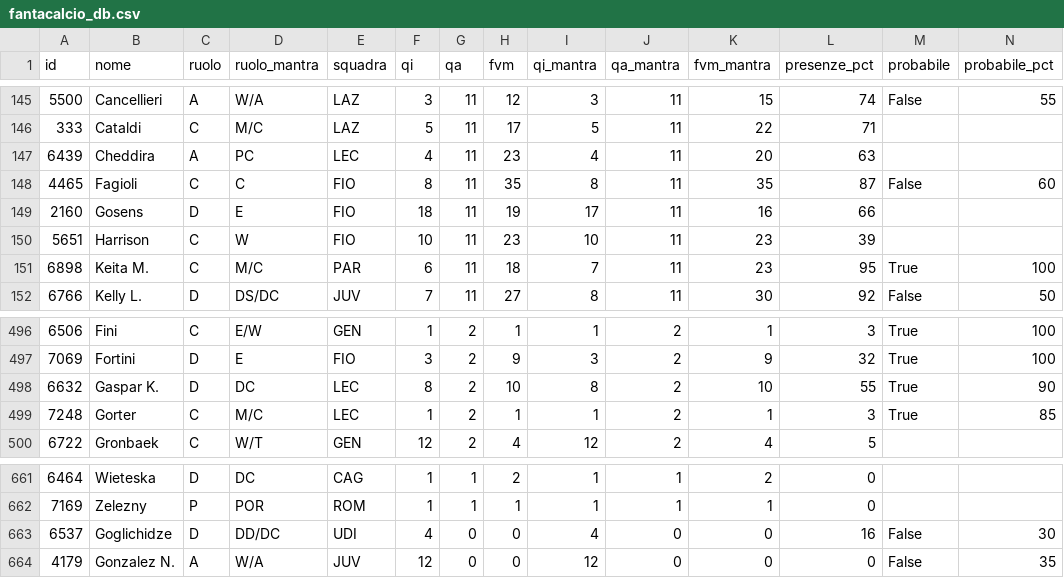
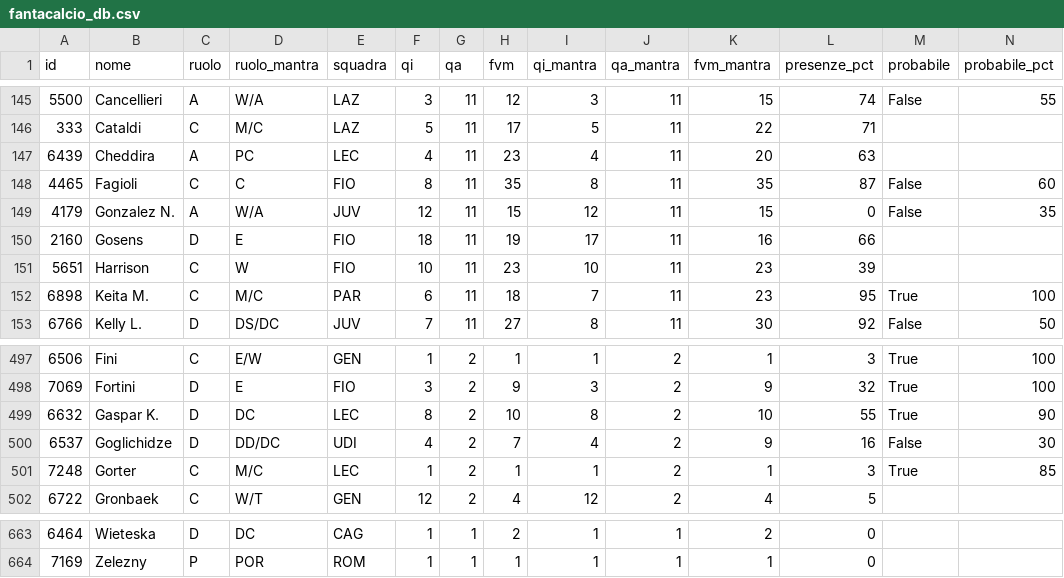
Before and after one commit to 02kiki02/Fanta, a CSV file: data/fantacalcio_db.csv, drawn as a sheet; only a part is shown, gaps mark what is left out; removed rows and columns are numbered as before the commit, all else as after; rows hold the shown columns only; the diff names each change by its address in the sheet, - before the commit and + after, or states it on an @@ line.

```diff
--- a/data/fantacalcio_db.csv
+++ b/data/fantacalcio_db.csv
+row 149: 4179 | Gonzalez N. | A | W/A | JUV | 12 | 11 | 15 | 12 | 11 | 15 | 0 | False | 35
+row 500: 6537 | Goglichidze | D | DD/DC | UDI | 4 | 2 | 7 | 4 | 2 | 9 | 16 | False | 30
-row 663: 6537 | Goglichidze | D | DD/DC | UDI | 4 | 0 | 0 | 4 | 0 | 0 | 16 | False | 30
-row 664: 4179 | Gonzalez N. | A | W/A | JUV | 12 | 0 | 0 | 12 | 0 | 0 | 0 | False | 35
```
Also changed, not shown: 1 other file.
